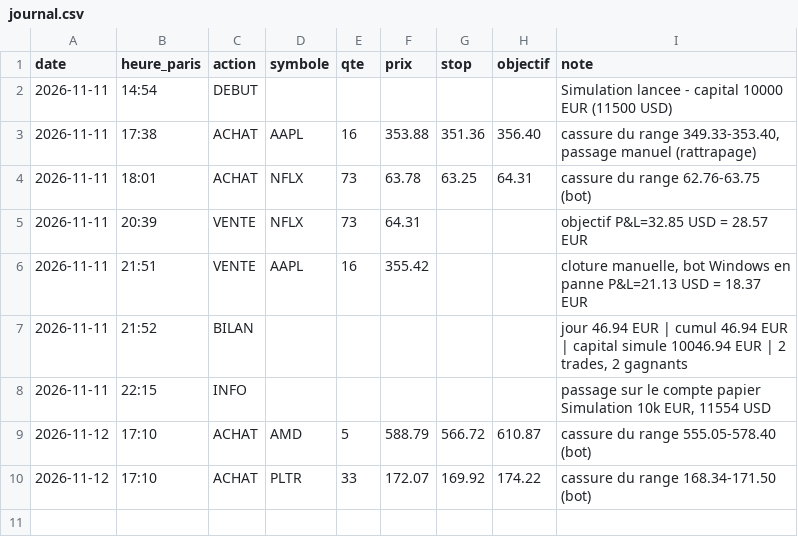
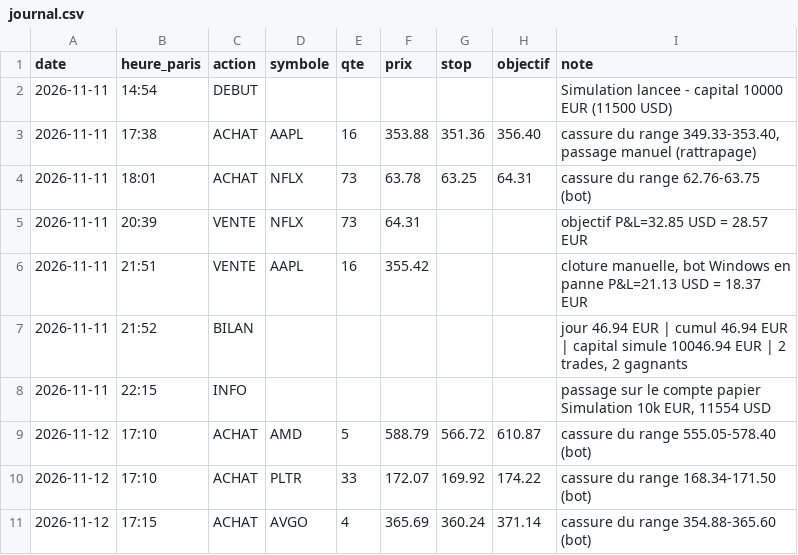
Before and after one commit to lucaskaizer37-hash/trading-sim, a CSV file: journal.csv, drawn as a sheet; the diff names each change by its address in the sheet, - before the commit and + after, or states it on an @@ line.

Commit message:
journal 2026-11-12 16:15

```diff
--- a/journal.csv
+++ b/journal.csv
+row 11: 2026-11-12 | 17:15 | ACHAT | AVGO | 4 | 365.69 | 360.24 | 371.14 | cassure du range 354.88-365.60 (bot)
```
Also changed, not shown: 1 other file.
